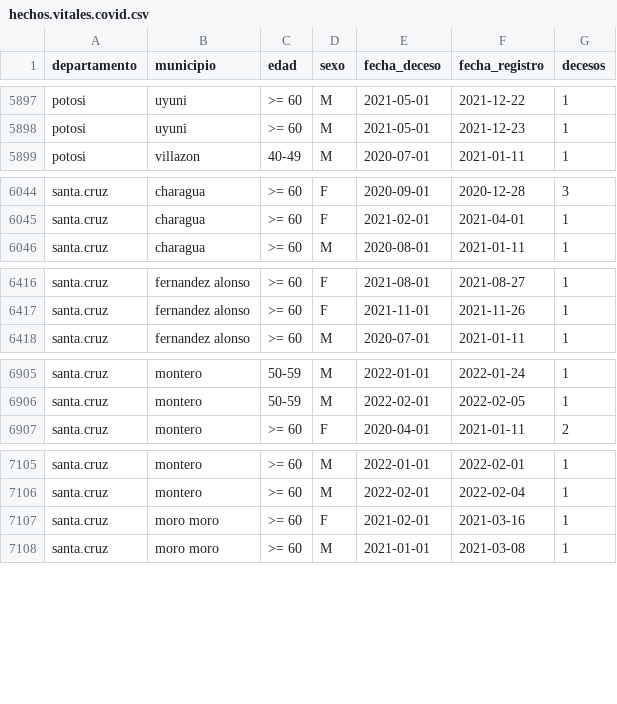
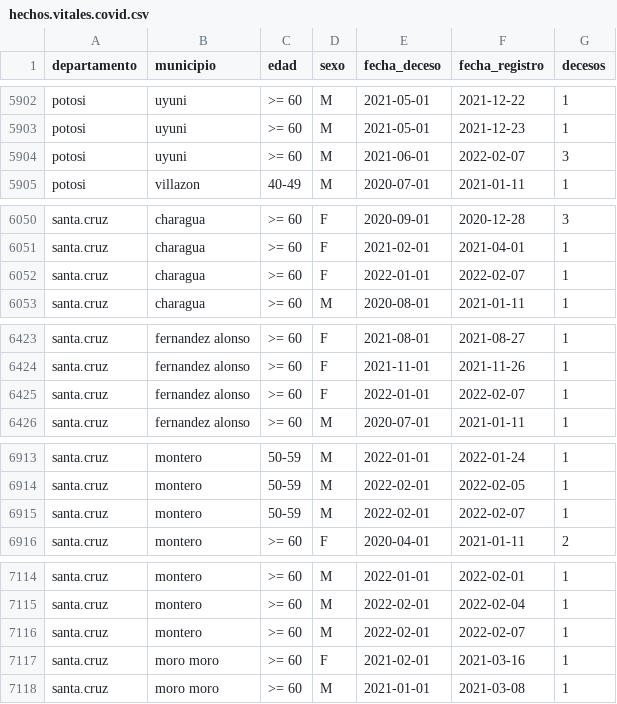
Before and after one commit to sociedatos/bo-mortalidad, a CSV file: hechos.vitales.covid.csv, drawn as a sheet; only a part is shown, gaps mark what is left out; the diff covers the shown part only; the diff names each change by its address in the sheet, - before the commit and + after, or states it on an @@ line.

```diff
--- a/hechos.vitales.covid.csv
+++ b/hechos.vitales.covid.csv
+row 5904: potosi | uyuni | >= 60 | M | 2021-06-01 | 2022-02-07 | 3
+row 6052: santa.cruz | charagua | >= 60 | F | 2022-01-01 | 2022-02-07 | 1
+row 6425: santa.cruz | fernandez alonso | >= 60 | F | 2022-01-01 | 2022-02-07 | 1
+row 6915: santa.cruz | montero | 50-59 | M | 2022-02-01 | 2022-02-07 | 1
+row 7116: santa.cruz | montero | >= 60 | M | 2022-02-01 | 2022-02-07 | 1
```
Also changed, not shown: 14 added rows elsewhere in this file.
